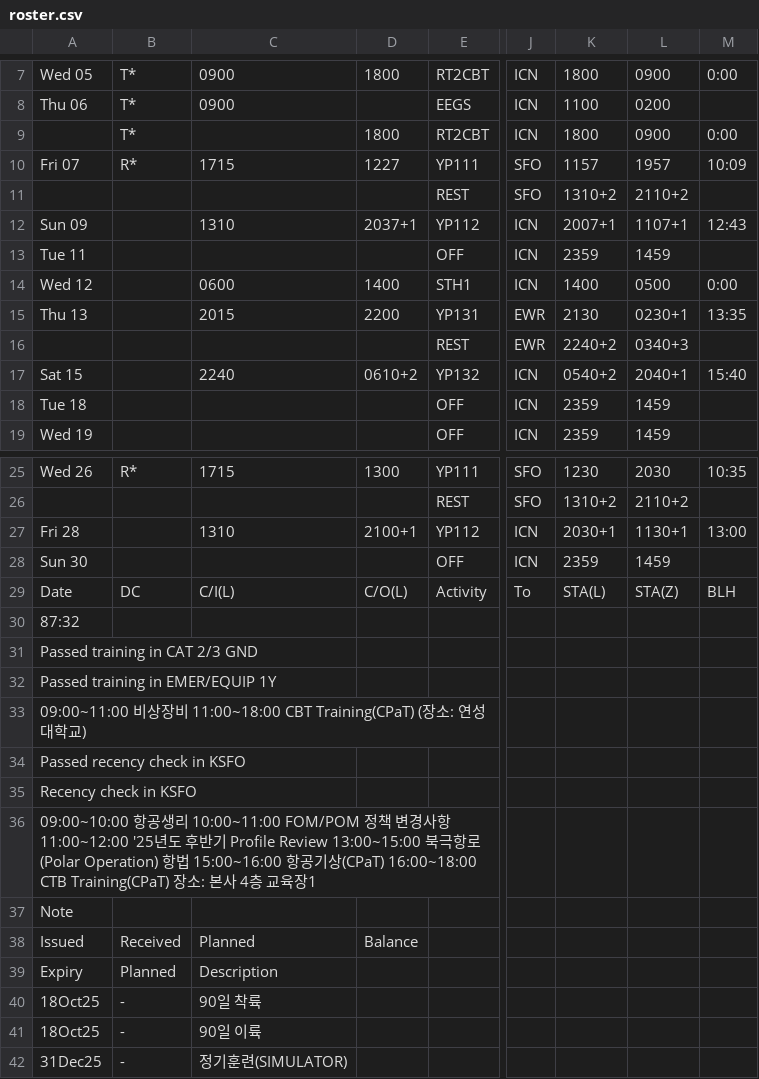
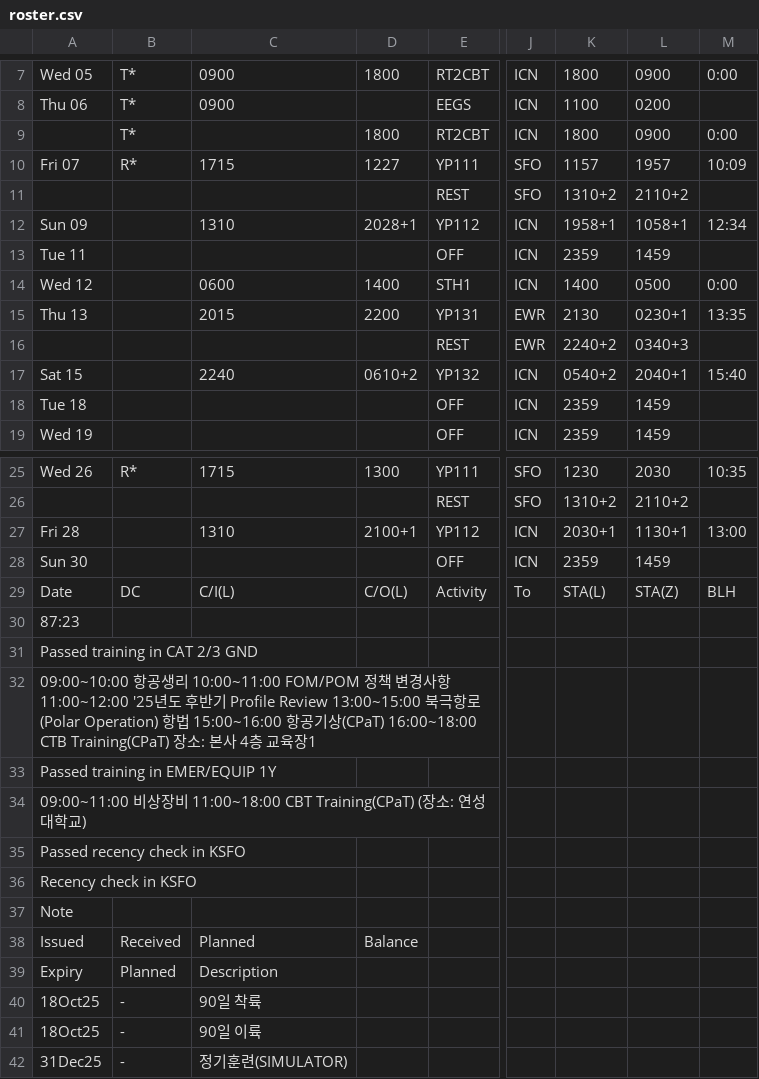
Before and after one commit to csj773/roster-sj, a CSV file: public/roster.csv, drawn as a sheet; only a part is shown, gaps mark what is left out; the diff names each change by its address in the sheet, - before the commit and + after, or states it on an @@ line.

```diff
--- a/public/roster.csv
+++ b/public/roster.csv
-D12: 2037+1
+D12: 2028+1
-K12: 2007+1
+K12: 1958+1
-L12: 1107+1
+L12: 1058+1
-M12: 12:43
+M12: 12:34
-A30: 87:32
+A30: 87:23
@@ row 36 moved to row 32: 09:00~10:00 항공생리 10:00~11:00 FOM/POM 정책 … @@
```
Also changed, not shown: 1 other file.
